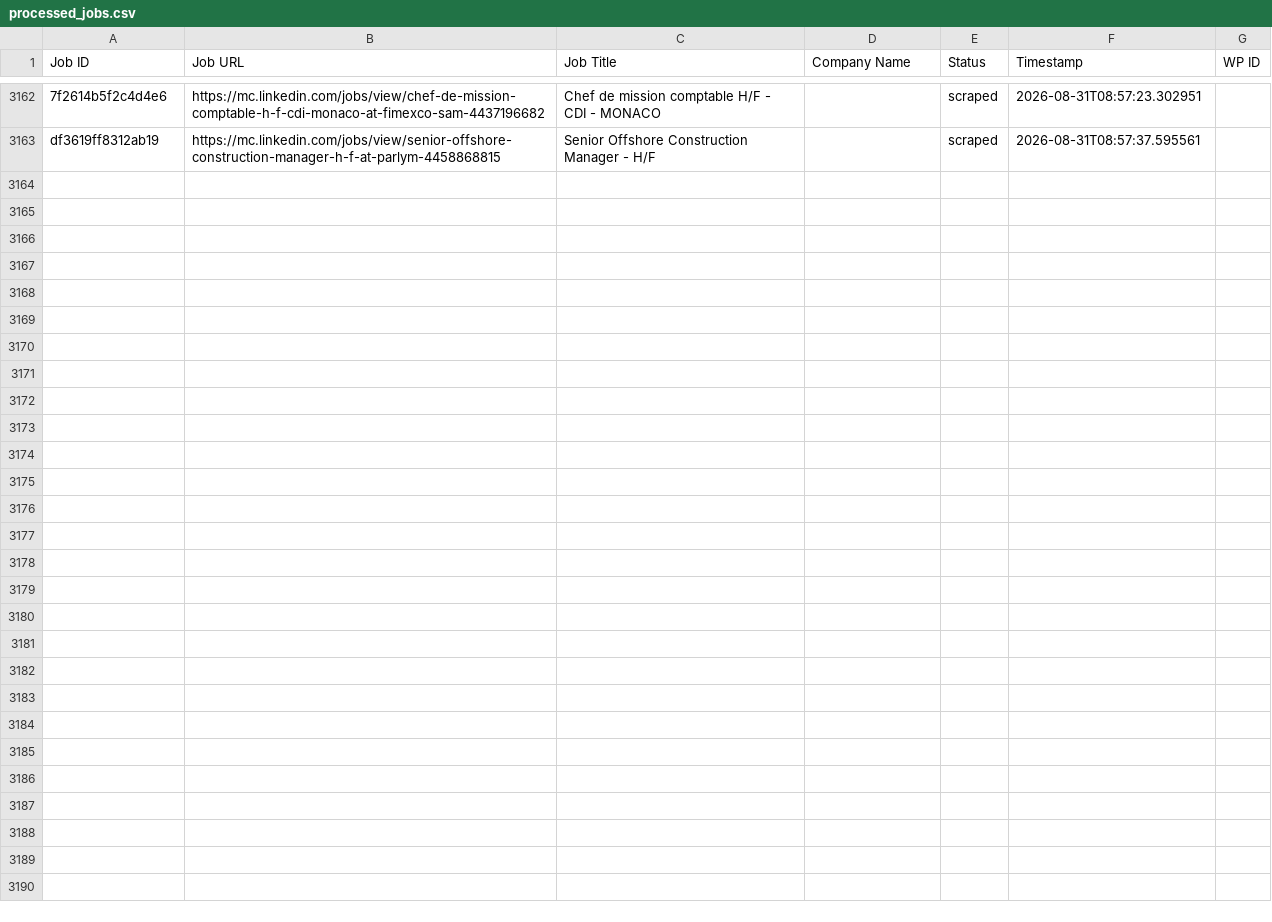
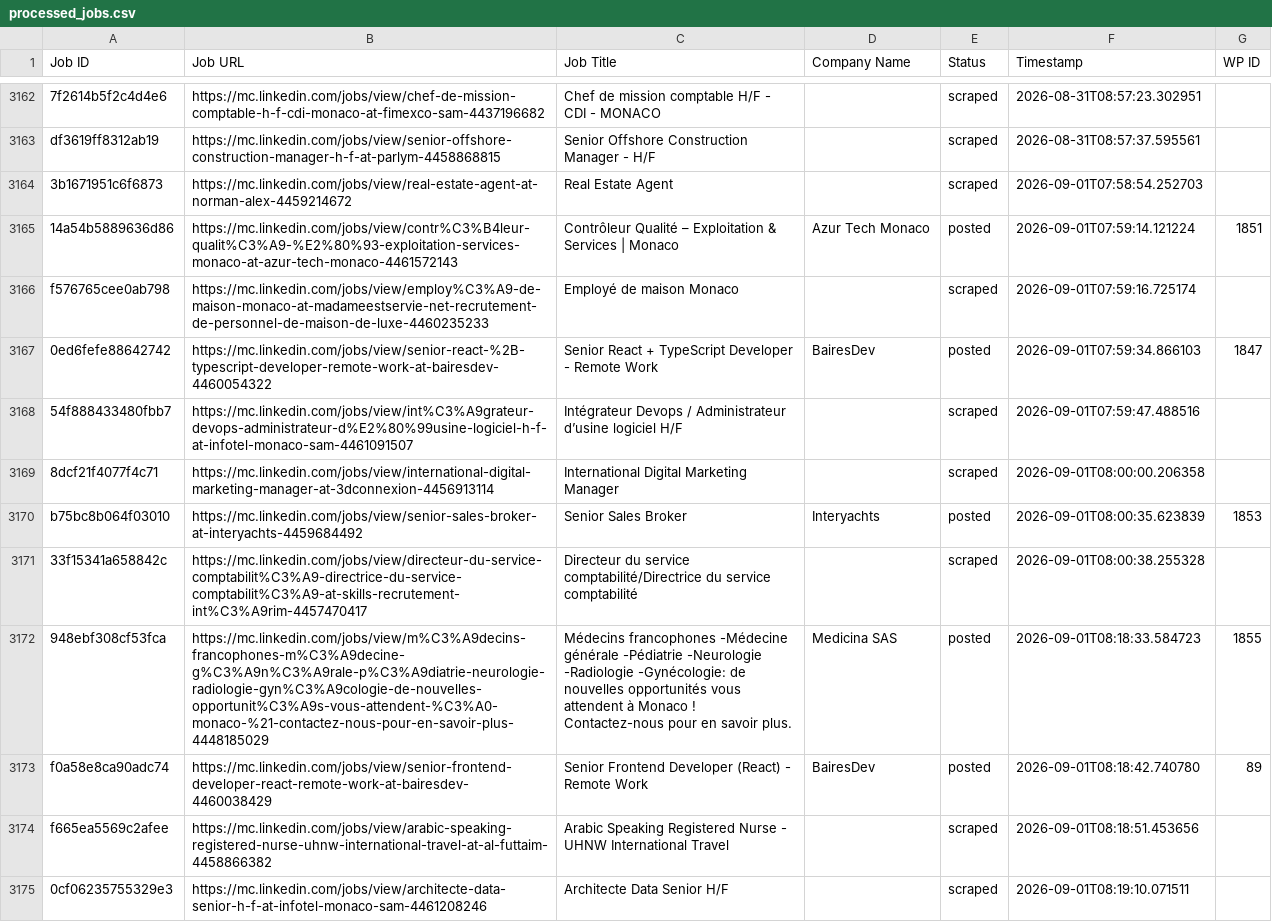
Before and after one commit to vindoky/mc, a CSV file: processed_jobs.csv, drawn as a sheet; only a part is shown, gaps mark what is left out; the diff names each change by its address in the sheet, - before the commit and + after, or states it on an @@ line.

```diff
--- a/processed_jobs.csv
+++ b/processed_jobs.csv
+row 3164: 3b1671951c6f6873 | https://mc.linkedin.com/jobs/view/real-estate-agent-at-norman-alex-4459214672 | Real Estate Agent |  | scraped | 2026-09-01T07:58:54.252703
+row 3165: 14a54b5889636d86 | https://mc.linkedin.com/jobs/view/contr%C3%B4leur-qualit%C3%A9-%E2%80%93-exploitation-services-monaco-at-azur-tech-monaco-4461572143 | Contrôleur Qualité – Exploitation & Services | Monaco | Azur Tech Monaco | posted | 2026-09-01T07:59:14.121224 | 1851
+row 3166: f576765cee0ab798 | https://mc.linkedin.com/jobs/view/employ%C3%A9-de-maison-monaco-at-madameestservie-net-recrutement-de-personnel-de-maison-de-luxe-4460235233 | Employé de maison Monaco |  | scraped | 2026-09-01T07:59:16.725174
+row 3167: 0ed6fefe88642742 | https://mc.linkedin.com/jobs/view/senior-react-%2B-typescript-developer-remote-work-at-bairesdev-4460054322 | Senior React + TypeScript Developer - Remote Work | BairesDev | posted | 2026-09-01T07:59:34.866103 | 1847
+row 3168: 54f888433480fbb7 | https://mc.linkedin.com/jobs/view/int%C3%A9grateur-devops-administrateur-d%E2%80%99usine-logiciel-h-f-at-infotel-monaco-sam-4461091507 | Intégrateur Devops / Administrateur d’usine logiciel H/F |  | scraped | 2026-09-01T07:59:47.488516
+row 3169: 8dcf21f4077f4c71 | https://mc.linkedin.com/jobs/view/international-digital-marketing-manager-at-3dconnexion-4456913114 | International Digital Marketing Manager |  | scraped | 2026-09-01T08:00:00.206358
+row 3170: b75bc8b064f03010 | https://mc.linkedin.com/jobs/view/senior-sales-broker-at-interyachts-4459684492 | Senior Sales Broker | Interyachts | posted | 2026-09-01T08:00:35.623839 | 1853
+row 3171: 33f15341a658842c | https://mc.linkedin.com/jobs/view/directeur-du-service-comptabilit%C3%A9-directrice-du-service-comptabilit%C3%A9-at-skills-recrutement-int%C3%A9rim-4457470417 | Directeur du service comptabilité/Directrice du service comptabilité |  | scraped | 2026-09-01T08:00:38.255328
+row 3172: 948ebf308cf53fca | https://mc.linkedin.com/jobs/view/m%C3%A9decins-francophones-m%C3%A9decine-g%C3%A9n%C3%A9rale-p%C3%A9diatrie-neurologie-radiologie-gyn%C3%A9cologie-de-nouvelles-opportunit%C3%A9s-vous-attendent-%C3%A0-monaco-%21-contactez-nous-pour-en-savoir-plus-4448185029 | Médecins francophones -Médecine générale -Pédiatrie -Neurologie -Radiologie -Gynécologie: de nouvelles opportunités vous attendent à Monaco ! Contactez-nous pour en savoir plus. | Medicina SAS | posted | 2026-09-01T08:18:33.584723 | 1855
+row 3173: f0a58e8ca90adc74 | https://mc.linkedin.com/jobs/view/senior-frontend-developer-react-remote-work-at-bairesdev-4460038429 | Senior Frontend Developer (React) - Remote Work | BairesDev | posted | 2026-09-01T08:18:42.740780 | 89
+row 3174: f665ea5569c2afee | https://mc.linkedin.com/jobs/view/arabic-speaking-registered-nurse-uhnw-international-travel-at-al-futtaim-4458866382 | Arabic Speaking Registered Nurse - UHNW International Travel |  | scraped | 2026-09-01T08:18:51.453656
+row 3175: 0cf06235755329e3 | https://mc.linkedin.com/jobs/view/architecte-data-senior-h-f-at-infotel-monaco-sam-4461208246 | Architecte Data Senior H/F |  | scraped | 2026-09-01T08:19:10.071511
```
